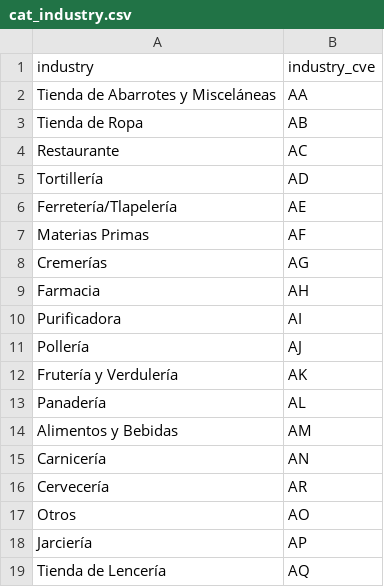
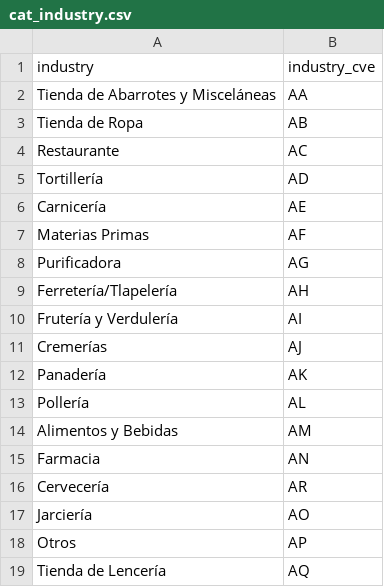
Before and after one commit to ErickdeMauleon/dashboard_streamlit, a CSV file: Data/cat_industry.csv, drawn as a sheet.

Commit message:
committing files

```diff
--- a/Data/cat_industry.csv
+++ b/Data/cat_industry.csv
@@ -5,15 +5,15 @@ Restaurante,AC
 Tortillería,AD
-Ferretería/Tlapelería,AE
+Carnicería,AE
 Materias Primas,AF
-Cremerías,AG
-Farmacia,AH
-Purificadora,AI
-Pollería,AJ
-Frutería y Verdulería,AK
-Panadería,AL
+Purificadora,AG
+Ferretería/Tlapelería,AH
+Frutería y Verdulería,AI
+Cremerías,AJ
+Panadería,AK
+Pollería,AL
 Alimentos y Bebidas,AM
-Carnicería,AN
+Farmacia,AN
 Cervecería,AR
-Otros,AO
-Jarciería,AP
+Jarciería,AO
+Otros,AP
 Tienda de Lencería,AQ
```
